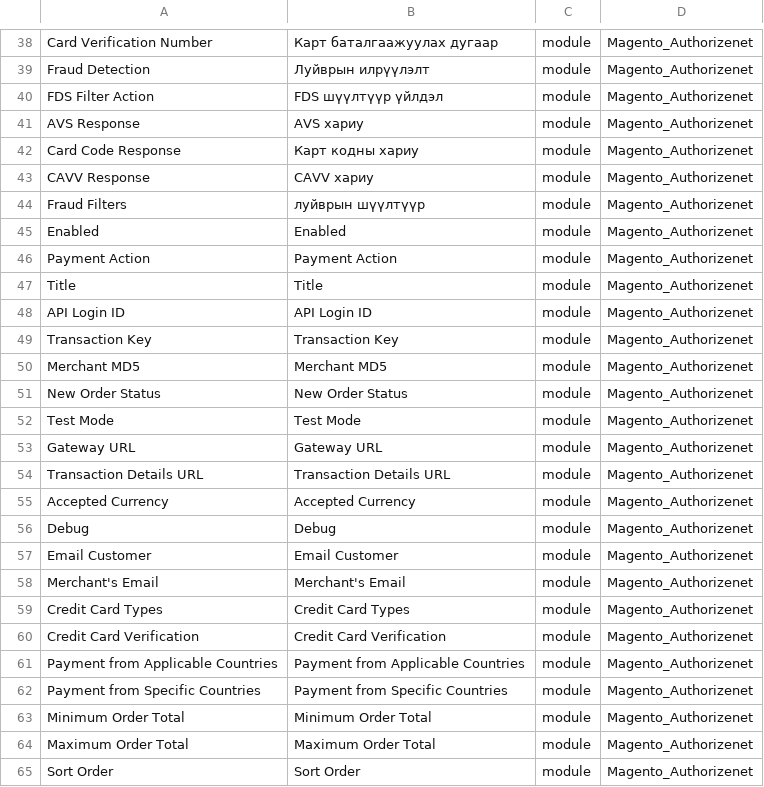
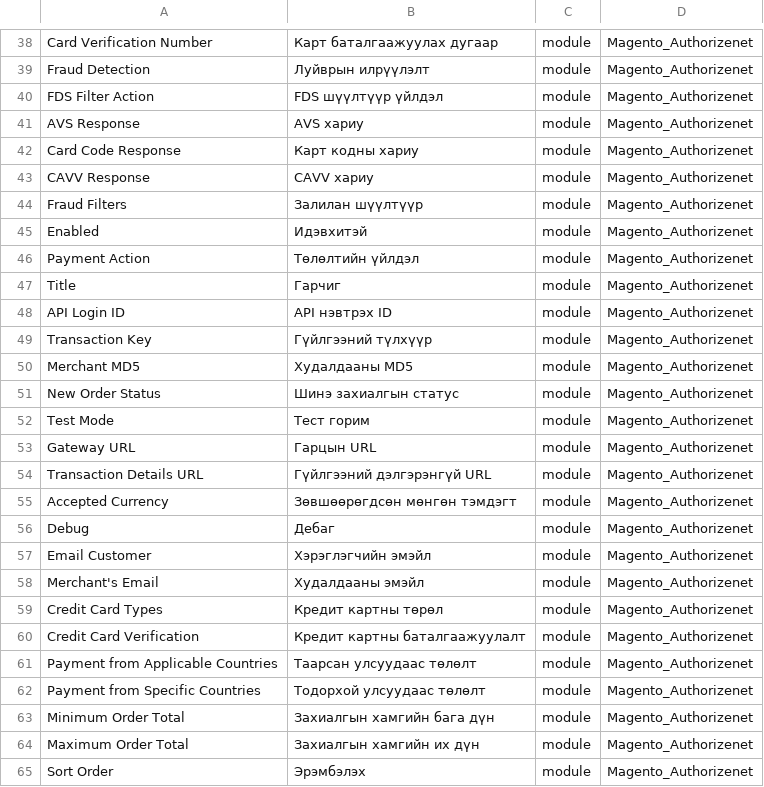
Before and after one commit to unitious/magento-2-mongolian-language-pack, a CSV file: mn_cyrl_mn.module.magento_authorizenet.csv, drawn as a sheet; only a part is shown, gaps mark what is left out; the diff names each change by its address in the sheet, - before the commit and + after, or states it on an @@ line.

Commit message:
add some translations

```diff
--- a/mn_cyrl_mn.module.magento_authorizenet.csv
+++ b/mn_cyrl_mn.module.magento_authorizenet.csv
-B44: луйврын шүүлтүүр
+B44: Залилан шүүлтүүр
-B45: Enabled
+B45: Идэвхитэй
-B46: Payment Action
+B46: Төлөлтийн үйлдэл
-B47: Title
+B47: Гарчиг
-B48: API Login ID
+B48: API нэвтрэх ID
-B49: Transaction Key
+B49: Гүйлгээний түлхүүр
-B50: Merchant MD5
+B50: Худалдааны MD5
-B51: New Order Status
+B51: Шинэ захиалгын статус
-B52: Test Mode
+B52: Тест горим
-B53: Gateway URL
+B53: Гарцын URL
-B54: Transaction Details URL
+B54: Гүйлгээний дэлгэрэнгүй URL
-B55: Accepted Currency
+B55: Зөвшөөрөгдсөн мөнгөн тэмдэгт
-B56: Debug
+B56: Дебаг
-B57: Email Customer
+B57: Хэрэглэгчийн эмэйл
-B58: Merchant's Email
+B58: Худалдааны эмэйл
-B59: Credit Card Types
+B59: Кредит картны төрөл
-B60: Credit Card Verification
+B60: Кредит картны баталгаажуулалт
-B61: Payment from Applicable Countries
+B61: Таарсан улсуудаас төлөлт
-B62: Payment from Specific Countries
+B62: Тодорхой улсуудаас төлөлт
-B63: Minimum Order Total
+B63: Захиалгын хамгийн бага дүн
-B64: Maximum Order Total
+B64: Захиалгын хамгийн их дүн
-B65: Sort Order
+B65: Эрэмбэлэх
```
Also changed, not shown: mn_cyrl_mn.lib.web_mage_adminhtml_backup_js.csv, mn_cyrl_mn.lib.web_mage_backend_suggest_js.csv, 11 other files.
